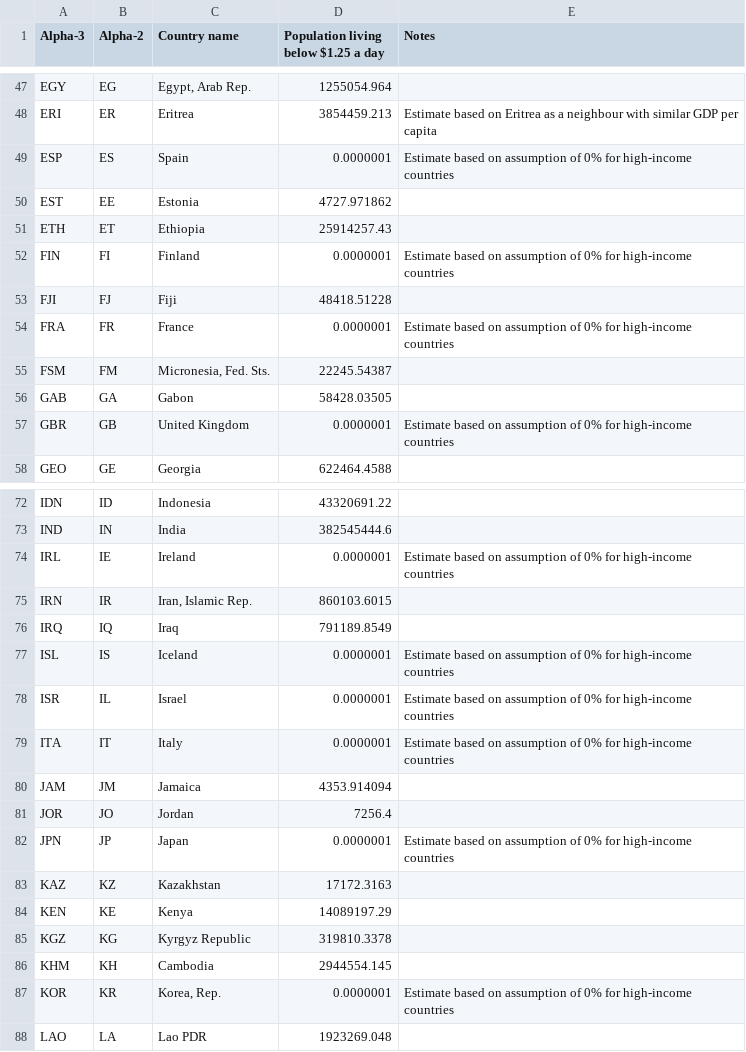
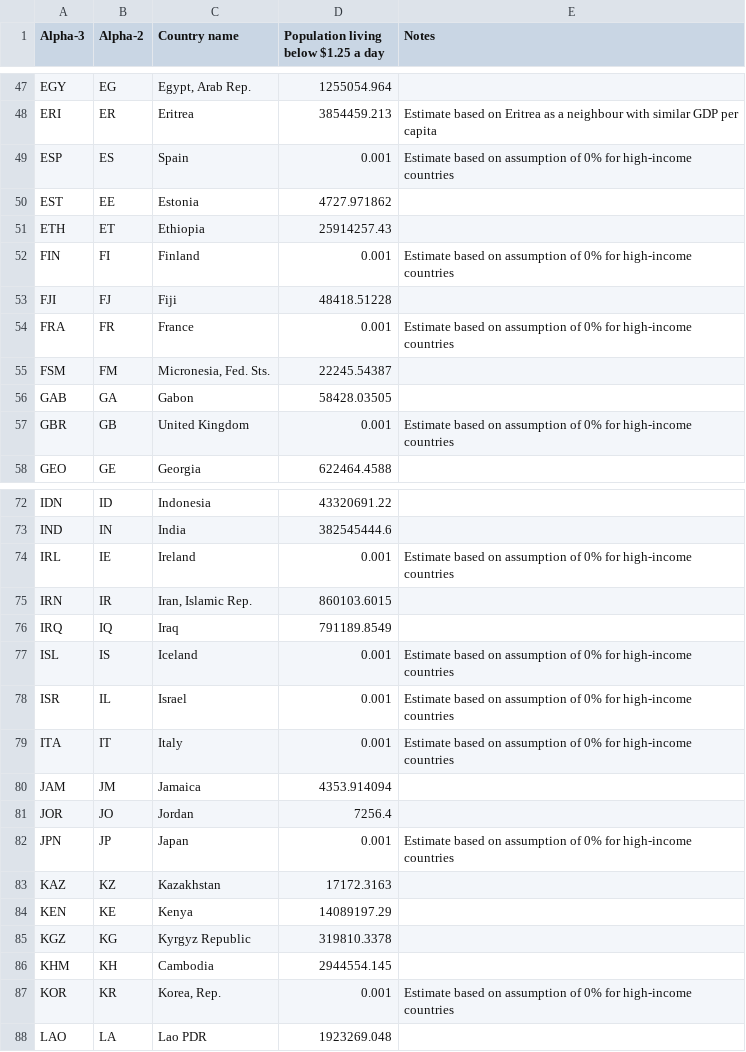
Before and after one commit to kiln/carbonmap.org, a CSV file: data/Maps/With alpha-2/Poverty.csv, drawn as a sheet; only a part is shown, gaps mark what is left out; the diff covers the shown part only.

Commit message:
Tone down the zeroes
The very small numbers used for rich countries caused some very large
density gradients that could result in undesirable numerical artefacts.
Tone them down to avoid this.

```diff
--- a/data/Maps/With alpha-2/Poverty.csv
+++ b/data/Maps/With alpha-2/Poverty.csv
@@ -48,11 +48,11 @@ EGY,EG,"Egypt, Arab Rep.",1255054.964,
 ERI,ER,Eritrea,3854459.213,Estimate based on Eritrea as a neighbour with similar GDP per capita
-ESP,ES,Spain,0.0000001,Estimate based on assumption of 0% for high-income countries
+ESP,ES,Spain,0.001,Estimate based on assumption of 0% for high-income countries
 EST,EE,Estonia,4727.971862,
 ETH,ET,Ethiopia,25914257.43,
-FIN,FI,Finland,0.0000001,Estimate based on assumption of 0% for high-income countries
+FIN,FI,Finland,0.001,Estimate based on assumption of 0% for high-income countries
 FJI,FJ,Fiji,48418.51228,
-FRA,FR,France,0.0000001,Estimate based on assumption of 0% for high-income countries
+FRA,FR,France,0.001,Estimate based on assumption of 0% for high-income countries
 FSM,FM,"Micronesia, Fed. Sts.",22245.54387,
 GAB,GA,Gabon,58428.03505,
-GBR,GB,United Kingdom,0.0000001,Estimate based on assumption of 0% for high-income countries
+GBR,GB,United Kingdom,0.001,Estimate based on assumption of 0% for high-income countries
 GEO,GE,Georgia,622464.4588,
@@ -73,11 +73,11 @@ IDN,ID,Indonesia,43320691.22,
 IND,IN,India,382545444.6,
-IRL,IE,Ireland,0.0000001,Estimate based on assumption of 0% for high-income countries
+IRL,IE,Ireland,0.001,Estimate based on assumption of 0% for high-income countries
 IRN,IR,"Iran, Islamic Rep.",860103.6015,
 IRQ,IQ,Iraq,791189.8549,
-ISL,IS,Iceland,0.0000001,Estimate based on assumption of 0% for high-income countries
-ISR,IL,Israel,0.0000001,Estimate based on assumption of 0% for high-income countries
-ITA,IT,Italy,0.0000001,Estimate based on assumption of 0% for high-income countries
+ISL,IS,Iceland,0.001,Estimate based on assumption of 0% for high-income countries
+ISR,IL,Israel,0.001,Estimate based on assumption of 0% for high-income countries
+ITA,IT,Italy,0.001,Estimate based on assumption of 0% for high-income countries
 JAM,JM,Jamaica,4353.914094,
 JOR,JO,Jordan,7256.4,
-JPN,JP,Japan,0.0000001,Estimate based on assumption of 0% for high-income countries
+JPN,JP,Japan,0.001,Estimate based on assumption of 0% for high-income countries
 KAZ,KZ,Kazakhstan,17172.3163,
@@ -86,3 +86,3 @@ KGZ,KG,Kyrgyz Republic,319810.3378,
 KHM,KH,Cambodia,2944554.145,
-KOR,KR,"Korea, Rep.",0.0000001,Estimate based on assumption of 0% for high-income countries
+KOR,KR,"Korea, Rep.",0.001,Estimate based on assumption of 0% for high-income countries
 LAO,LA,Lao PDR,1923269.048,
```
Also changed, not shown: 29 edited cells elsewhere in this file.
